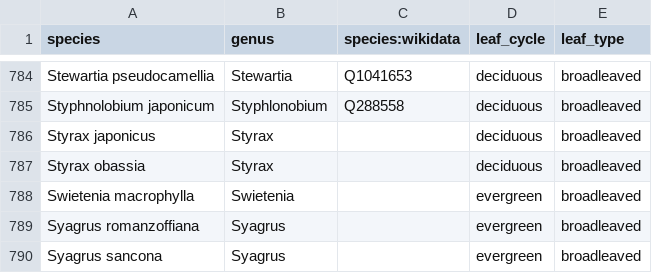
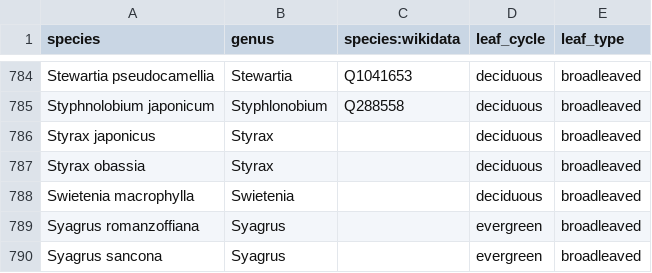
Before and after one commit to Zkir/UrbanEye3D, a CSV file: src/main/resources/data/tree_species.csv, drawn as a sheet; only a part is shown, gaps mark what is left out.

```diff
--- a/src/main/resources/data/tree_species.csv
+++ b/src/main/resources/data/tree_species.csv
@@ -787,3 +787,3 @@ Styrax japonicus,Styrax,,deciduous,broadleaved
 Styrax obassia,Styrax,,deciduous,broadleaved
-Swietenia macrophylla,Swietenia,,evergreen,broadleaved
+Swietenia macrophylla,Swietenia,,deciduous,broadleaved
 Syagrus romanzoffiana,Syagrus,,evergreen,broadleaved
```
Also changed, not shown: misc/tree_typos.csv, misc/tree_typos_2.csv, 1 other file.
